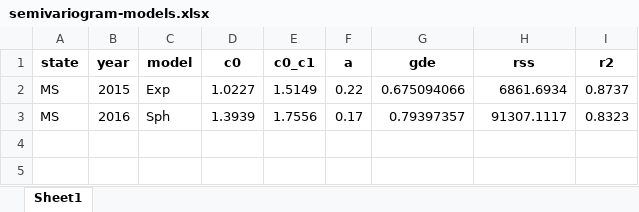
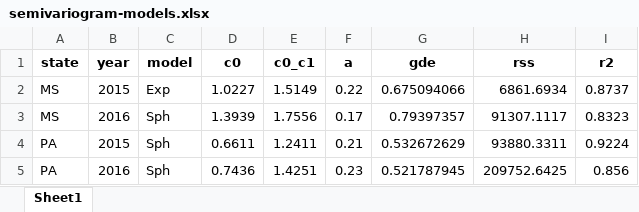
Before and after one commit to phedroo/pibic-pedro-oliveira, an Excel workbook: output/semivariogram-models.xlsx, sheet Sheet1, drawn as a sheet; values as stored, in another font and other column widths than the file's, no borders; the diff names each change by its address in the sheet, - before the commit and + after, or states it on an @@ line.

```diff
--- a/output/semivariogram-models.xlsx (sheet Sheet1)
+++ b/output/semivariogram-models.xlsx (sheet Sheet1)
+row 4: PA | 2015 | Sph | 0.6611 | 1.2411 | 0.21 | 0.532672629 | 93880.3311 | 0.9224
+row 5: PA | 2016 | Sph | 0.7436 | 1.4251 | 0.23 | 0.521787945 | 209752.6425 | 0.856
```
Also changed, not shown: output/estat-desc-xco2.xlsx, 20 other files.
